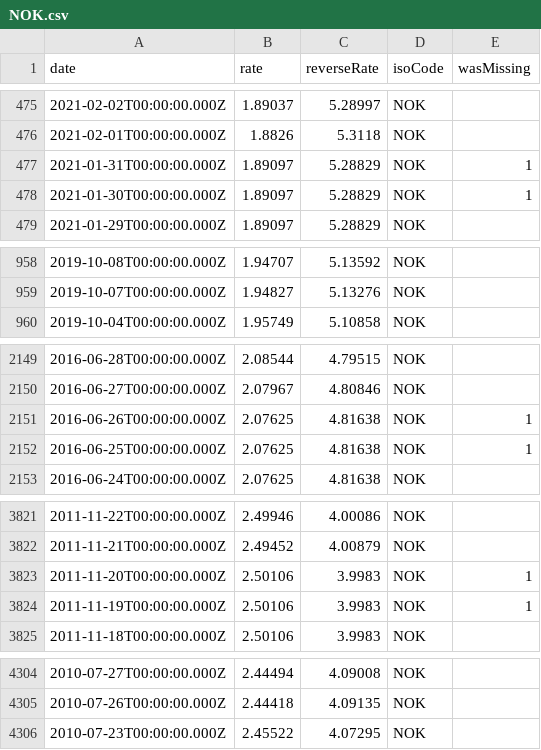
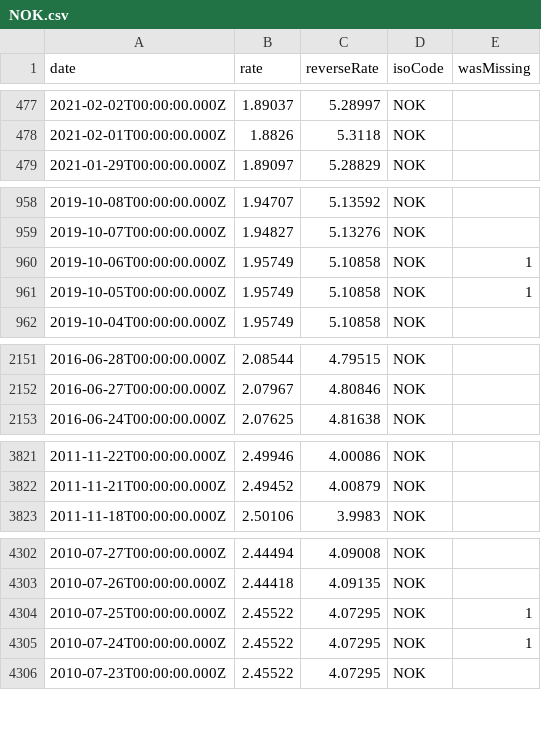
Before and after one commit to GeorgeSG/bnb-currency-exchange-rates, a CSV file: data/NOK.csv, drawn as a sheet; only a part is shown, gaps mark what is left out; removed rows and columns are numbered as before the commit, all else as after; the diff covers the shown part only; the diff names each change by its address in the sheet, - before the commit and + after, or states it on an @@ line.

```diff
--- a/data/NOK.csv
+++ b/data/NOK.csv
-row 477: 2021-01-31T00:00:00.000Z | 1.89097 | 5.28829 | NOK | 1
-row 478: 2021-01-30T00:00:00.000Z | 1.89097 | 5.28829 | NOK | 1
+row 960: 2019-10-06T00:00:00.000Z | 1.95749 | 5.10858 | NOK | 1
+row 961: 2019-10-05T00:00:00.000Z | 1.95749 | 5.10858 | NOK | 1
-row 2151: 2016-06-26T00:00:00.000Z | 2.07625 | 4.81638 | NOK | 1
-row 2152: 2016-06-25T00:00:00.000Z | 2.07625 | 4.81638 | NOK | 1
-row 3823: 2011-11-20T00:00:00.000Z | 2.50106 | 3.9983 | NOK | 1
-row 3824: 2011-11-19T00:00:00.000Z | 2.50106 | 3.9983 | NOK | 1
+row 4304: 2010-07-25T00:00:00.000Z | 2.45522 | 4.07295 | NOK | 1
+row 4305: 2010-07-24T00:00:00.000Z | 2.45522 | 4.07295 | NOK | 1
```
Also changed, not shown: 7 added rows and 3 removed rows elsewhere in this file, data/CZK.csv, data/ISK.csv, 39 other files.
